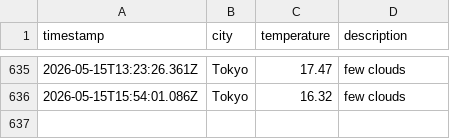
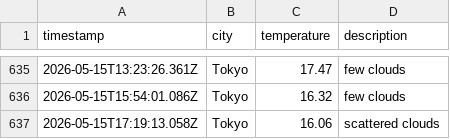
Before and after one commit to UlyssesTyson/Weather-App, a CSV file: data/weather_log.csv, drawn as a sheet; only a part is shown, gaps mark what is left out.

```diff
--- a/data/weather_log.csv
+++ b/data/weather_log.csv
@@ -636 +636,2 @@ timestamp,city,temperature,description
 2026-05-15T15:54:01.086Z,Tokyo,16.32,few clouds
+2026-05-15T17:19:13.058Z,Tokyo,16.06,scattered clouds
```
Also changed, not shown: 1 other file.
